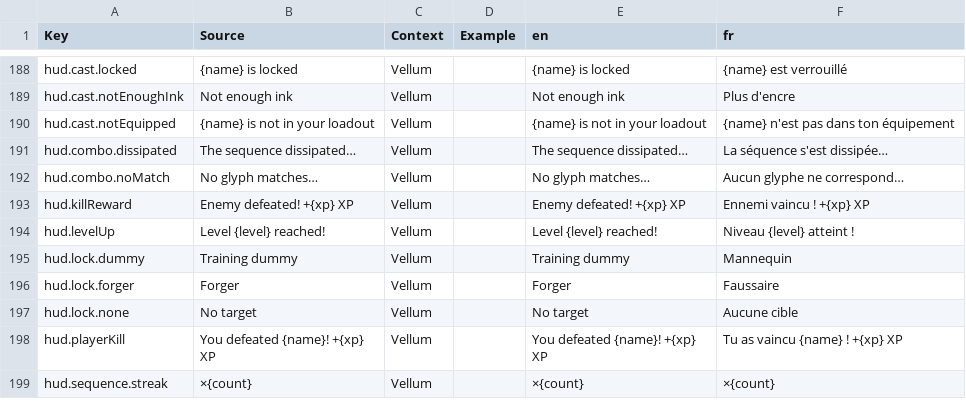
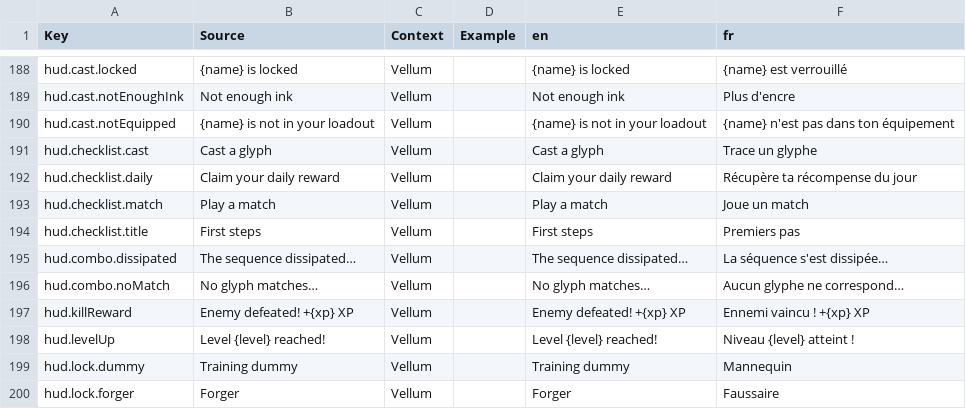
Before and after one commit to FouziGit/robloxtest, a CSV file: localization.csv, drawn as a sheet; only a part is shown, gaps mark what is left out; the shorter side is filled out with more unchanged rows; the diff names each change by its address in the sheet, - before the commit and + after, or states it on an @@ line.

```diff
--- a/localization.csv
+++ b/localization.csv
+row 191: hud.checklist.cast | Cast a glyph | Vellum |  | Cast a glyph | Trace un glyphe
+row 192: hud.checklist.daily | Claim your daily reward | Vellum |  | Claim your daily reward | Récupère ta récompense du jour
+row 193: hud.checklist.match | Play a match | Vellum |  | Play a match | Joue un match
+row 194: hud.checklist.title | First steps | Vellum |  | First steps | Premiers pas
```
Also changed, not shown: 6 other files.
